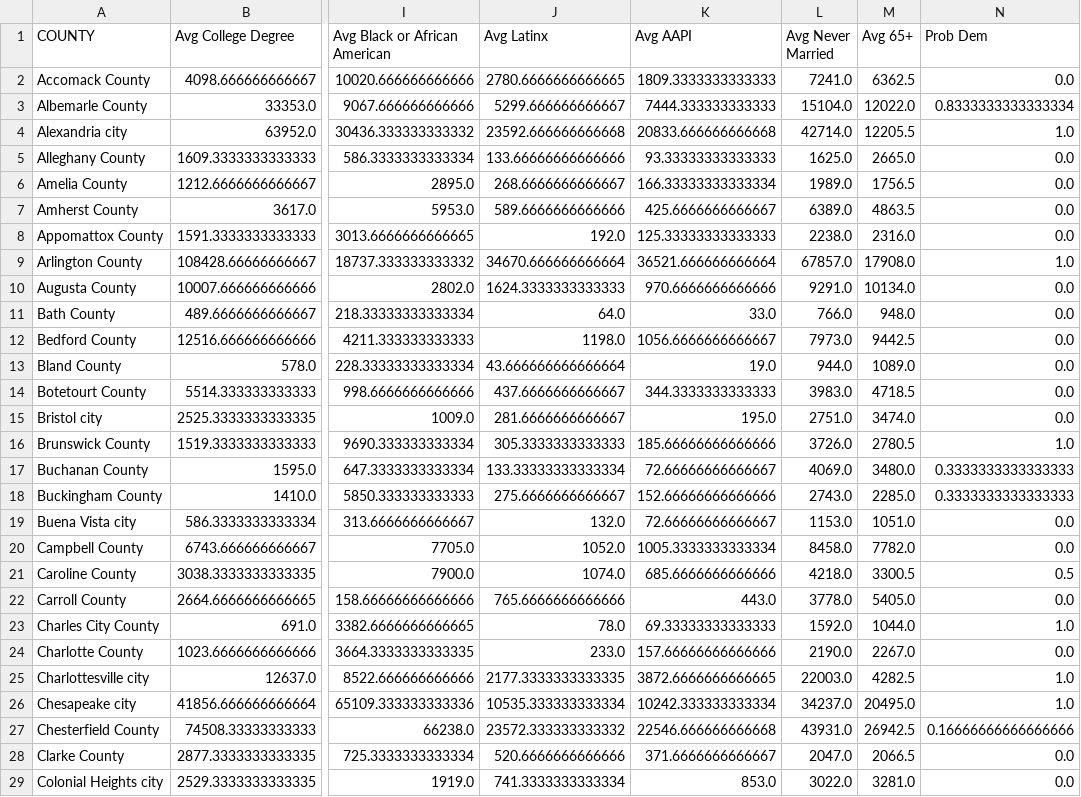
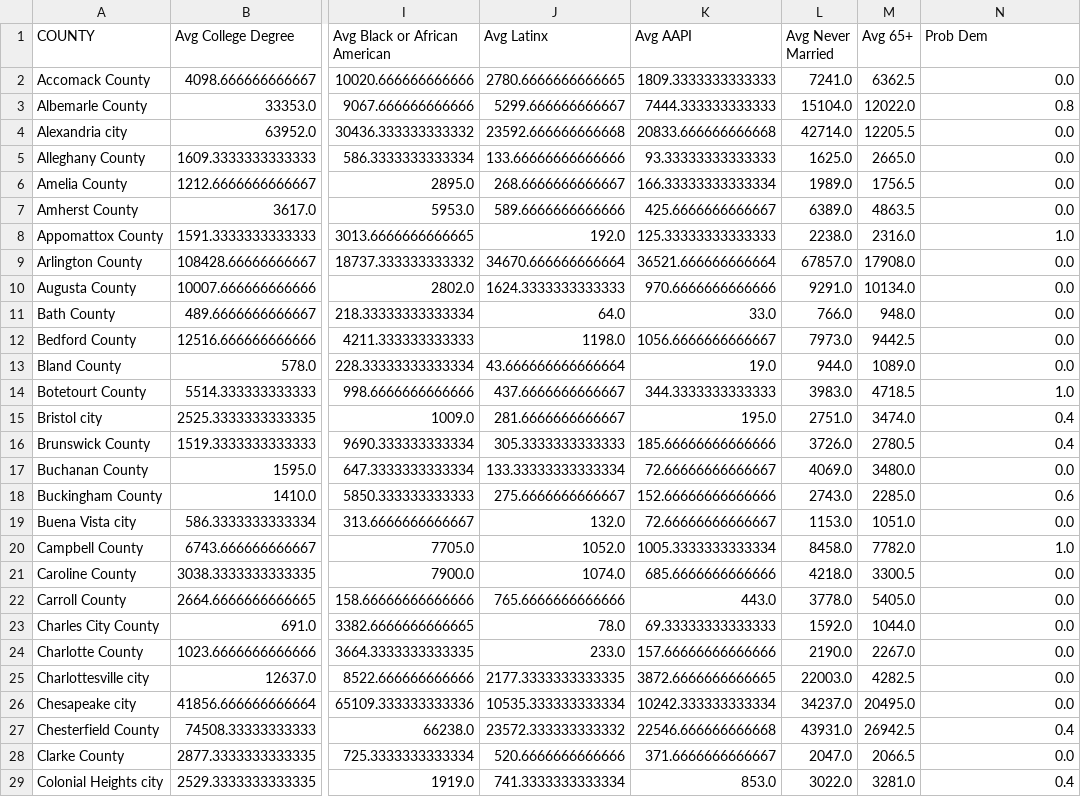
Before and after one commit to gsilver321/project_voting, a CSV file: data/demographic_info.csv, drawn as a sheet; only a part is shown, gaps mark what is left out; the diff covers the shown part only; the diff names each change by its address in the sheet, - before the commit and + after, or states it on an @@ line.

Commit message:
Update demographic_info.csv

```diff
--- a/data/demographic_info.csv
+++ b/data/demographic_info.csv
-N3 (Prob Dem): 0.8333333333333334
+N3 (Prob Dem): 0.8
-N4 (Prob Dem): 1.0
+N4 (Prob Dem): 0.0
-N8 (Prob Dem): 0.0
+N8 (Prob Dem): 1.0
-N9 (Prob Dem): 1.0
+N9 (Prob Dem): 0.0
-N14 (Prob Dem): 0.0
+N14 (Prob Dem): 1.0
-N15 (Prob Dem): 0.0
+N15 (Prob Dem): 0.4
-N16 (Prob Dem): 1.0
+N16 (Prob Dem): 0.4
-N17 (Prob Dem): 0.3333333333333333
+N17 (Prob Dem): 0.0
-N18 (Prob Dem): 0.3333333333333333
+N18 (Prob Dem): 0.6
-N20 (Prob Dem): 0.0
+N20 (Prob Dem): 1.0
-N21 (Prob Dem): 0.5
+N21 (Prob Dem): 0.0
-N23 (Prob Dem): 1.0
+N23 (Prob Dem): 0.0
-N25:N26 (Prob Dem): 1.0
+N25:N26 (Prob Dem): 0.0
-N27 (Prob Dem): 0.16666666666666666
+N27 (Prob Dem): 0.4
-N29 (Prob Dem): 0.0
+N29 (Prob Dem): 0.4
```
Also changed, not shown: 75 edited cells elsewhere in this file.
